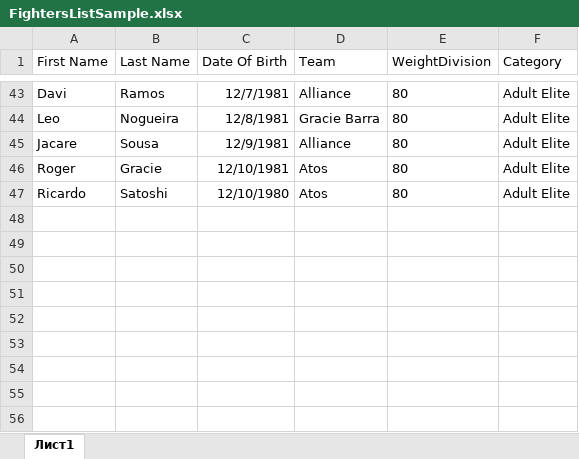
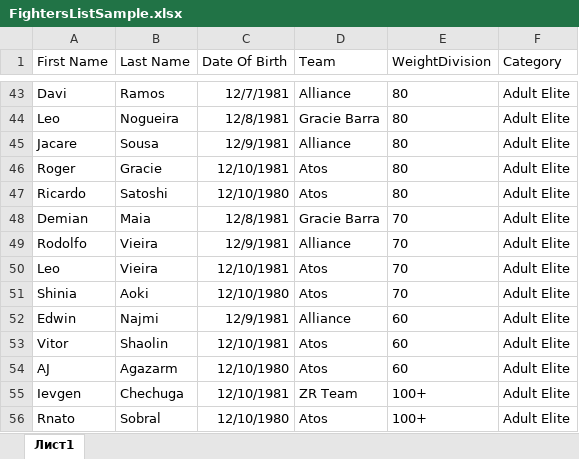
Before and after one commit to aonatsky/BjjApp, an Excel workbook: TRNMNT/wwwroot/FileSamples/FightersListSample.xlsx, sheet Лист1, drawn as a sheet; only a part is shown, gaps mark what is left out; values as stored, in another font and other column widths than the file's, no borders; the diff names each change by its address in the sheet, - before the commit and + after, or states it on an @@ line.

```diff
--- a/TRNMNT/wwwroot/FileSamples/FightersListSample.xlsx (sheet Лист1)
+++ b/TRNMNT/wwwroot/FileSamples/FightersListSample.xlsx (sheet Лист1)
+row 48: Demian | Maia | 12/8/1981 | Gracie Barra | 70 | Adult Elite
+row 49: Rodolfo | Vieira | 12/9/1981 | Alliance | 70 | Adult Elite
+row 50: Leo | Vieira | 12/10/1981 | Atos | 70 | Adult Elite
+row 51: Shinia | Aoki | 12/10/1980 | Atos | 70 | Adult Elite
+row 52: Edwin | Najmi | 12/9/1981 | Alliance | 60 | Adult Elite
+row 53: Vitor | Shaolin | 12/10/1981 | Atos | 60 | Adult Elite
+row 54: AJ | Agazarm | 12/10/1980 | Atos | 60 | Adult Elite
+row 55: Ievgen | Chechuga | 12/10/1981 | ZR Team | 100+ | Adult Elite
+row 56: Rnato | Sobral | 12/10/1980 | Atos | 100+ | Adult Elite
```
Also changed, not shown: TRNMNT/wwwroot/FileSamples/brackets-32.xlsx, 1 other file.
